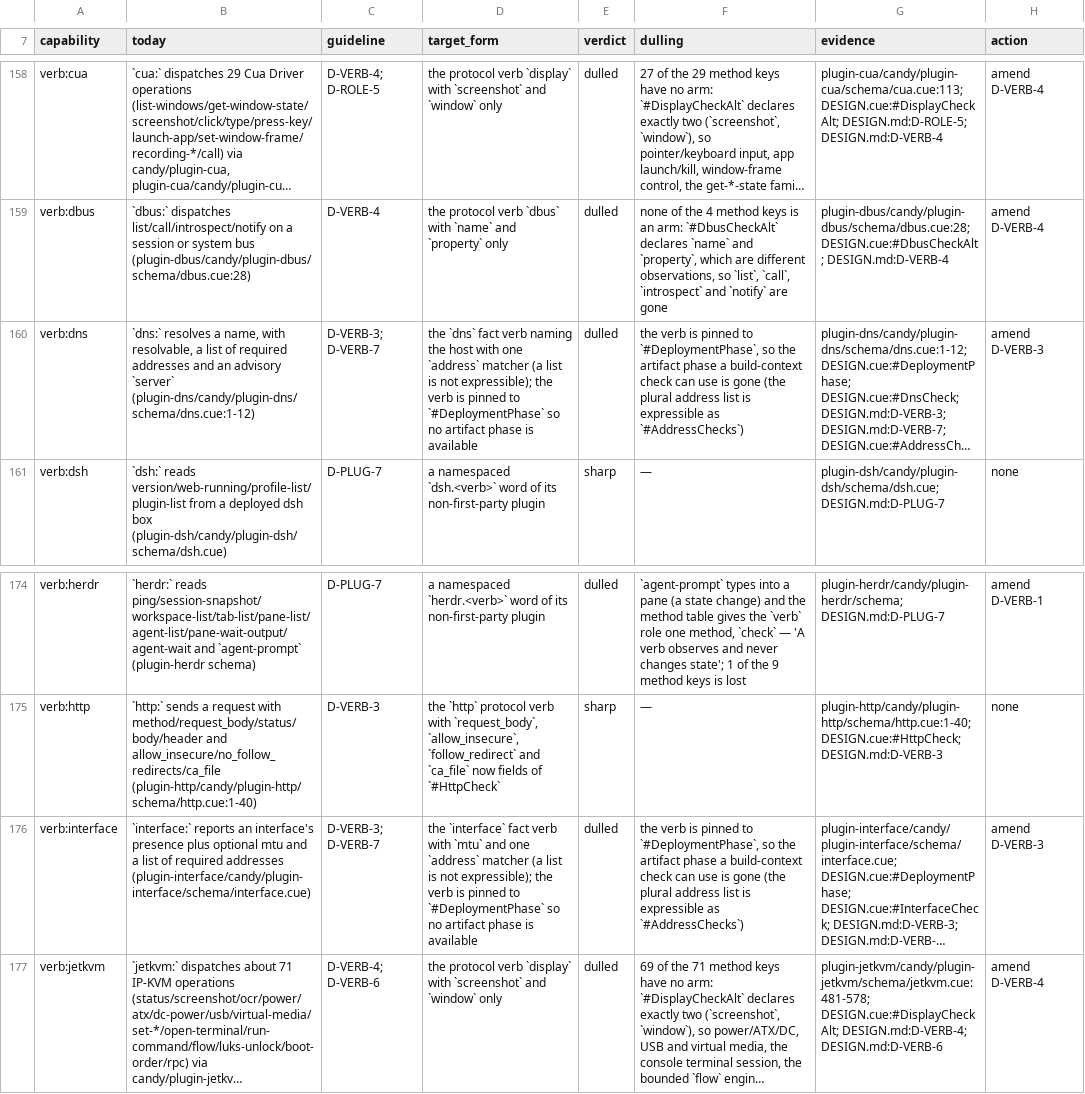
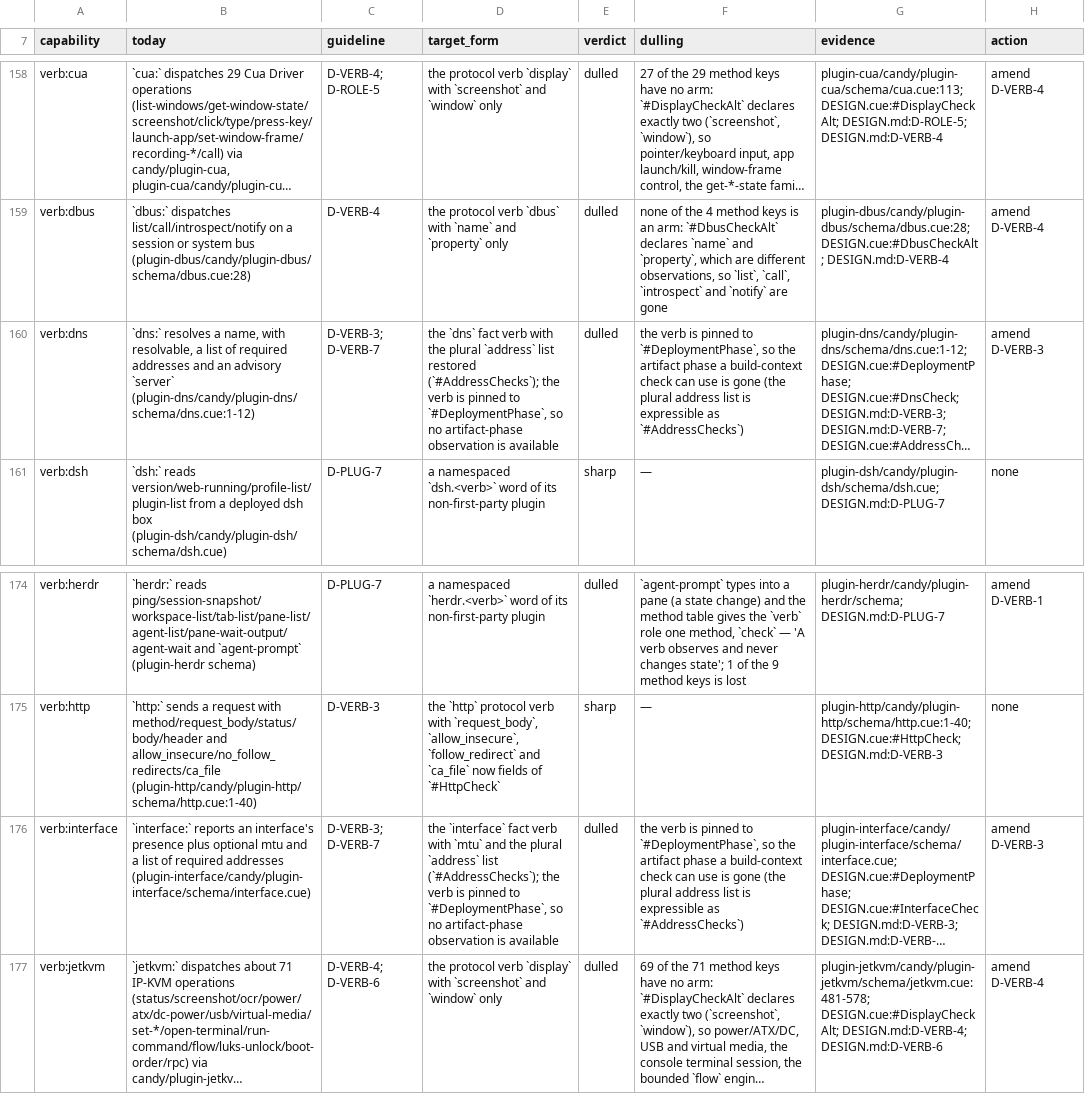
Before and after one commit to opencharly/opencharly, a TSV file: design/dulling.tsv, drawn as a sheet; only a part is shown, gaps mark what is left out; long unchanged cells end in …; the diff names each change by its address in the sheet, - before the commit and + after, or states it on an @@ line.

```diff
--- a/design/dulling.tsv
+++ b/design/dulling.tsv
-D160 (target_form): …fact verb naming the host with one `address` matcher (a list is not expressible); the verb is pinned to `#DeploymentPhase` so no artifact phase is available
+D160 (target_form): …fact verb with the plural `address` list restored (`#AddressChecks`); the verb is pinned to `#DeploymentPhase`, so no artifact-phase observation is available
-D176 (target_form): …`mtu` and one `address` matcher (a list is not expressible); the verb is pinned to `#DeploymentPhase` so no artifact phase is available
+D176 (target_form): …`mtu` and the plural `address` list (`#AddressChecks`); the verb is pinned to `#DeploymentPhase`, so no artifact-phase observation is available
```
